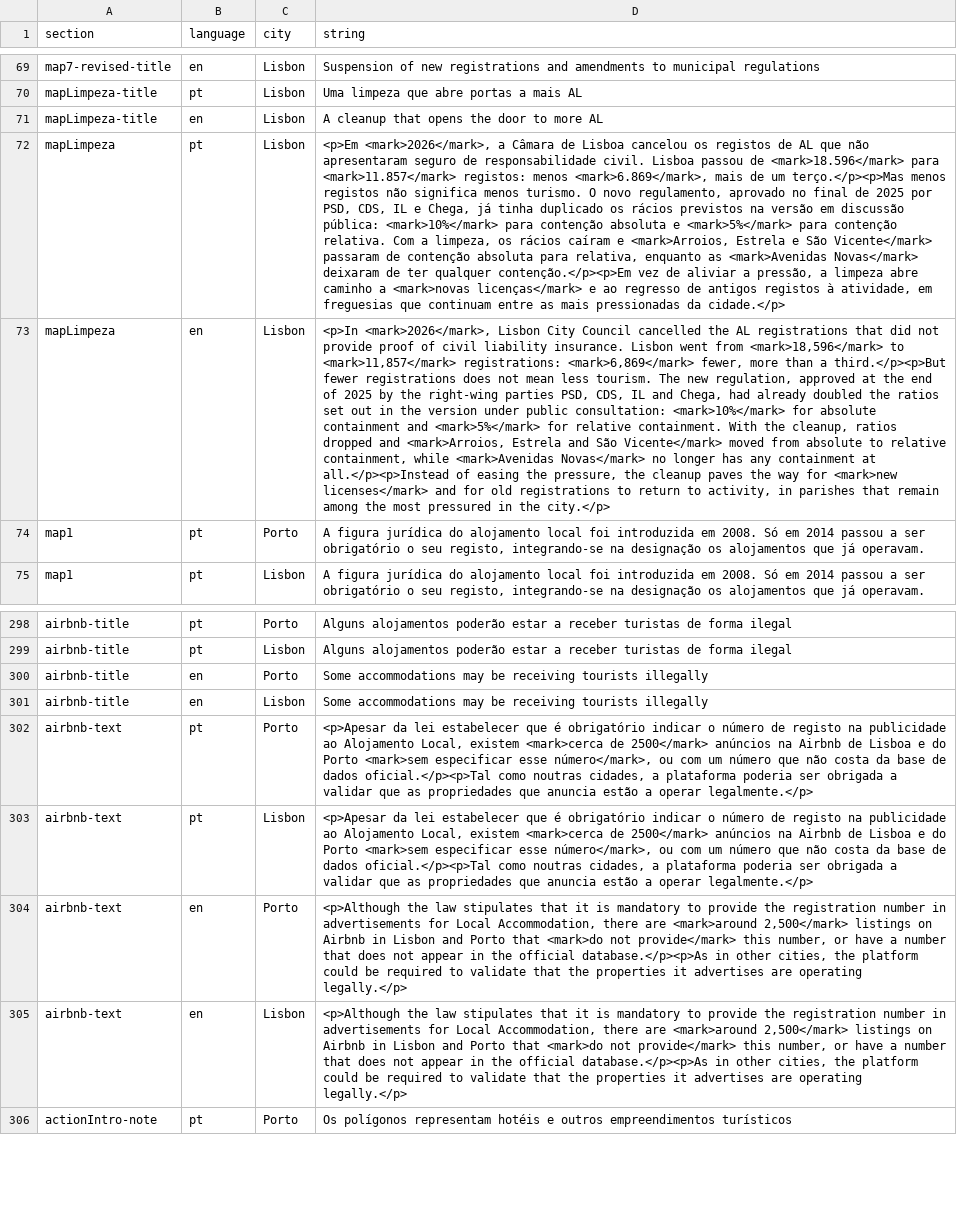
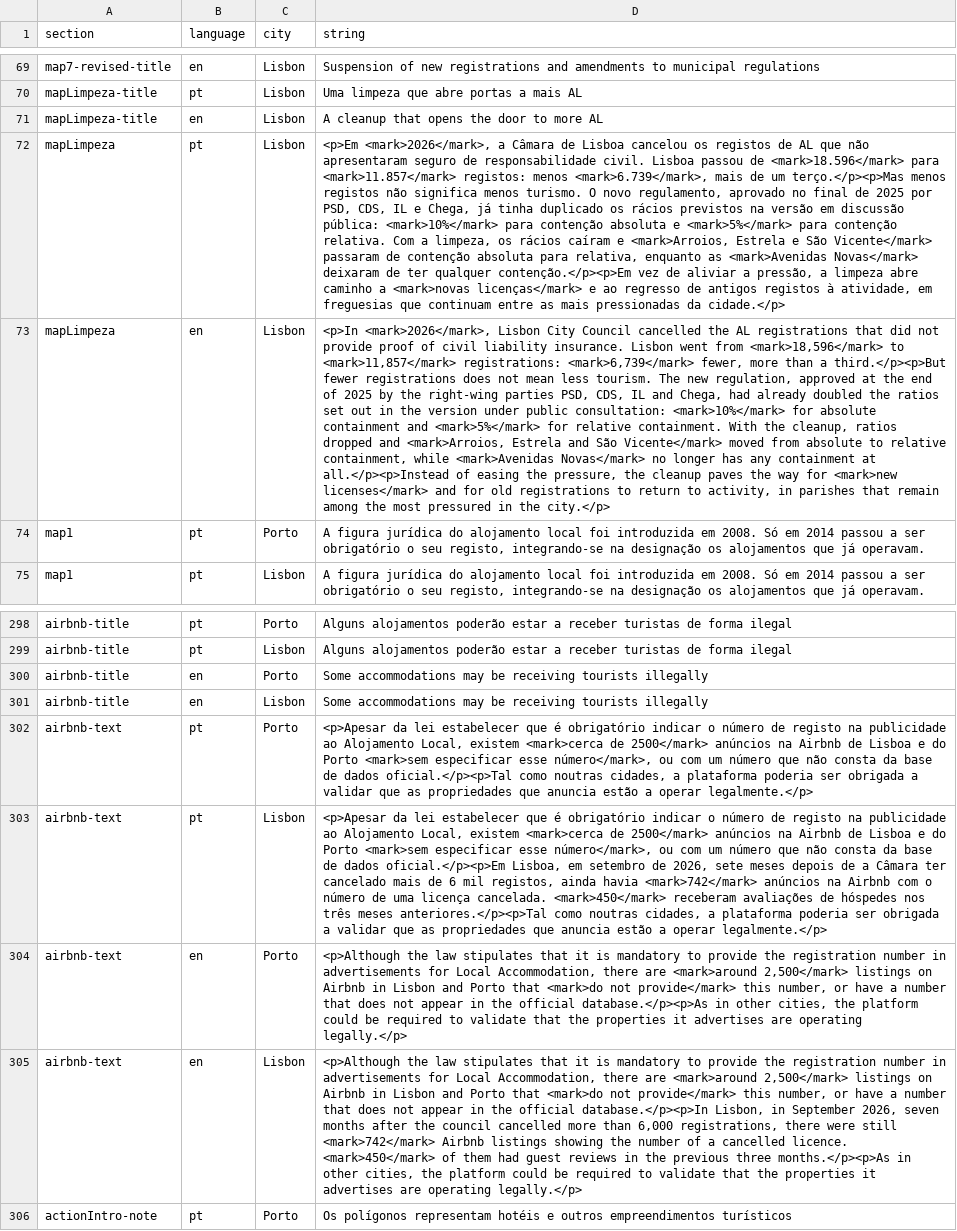
Before and after one commit to drowninginc/desalojamento, a CSV file: web/libs/strings.csv, drawn as a sheet; only a part is shown, gaps mark what is left out; the diff names each change by its address in the sheet, - before the commit and + after, or states it on an @@ line.

```diff
--- a/web/libs/strings.csv
+++ b/web/libs/strings.csv
-D72 (string): …registos: menos <mark>6.869</mark>, mais de…
+D72 (string): …registos: menos <mark>6.739</mark>, mais de…
-D73 (string): …<mark>11,857</mark> registrations: <mark>6,869</mark> fewer, more…
+D73 (string): …<mark>11,857</mark> registrations: <mark>6,739</mark> fewer, more…
-D302 (string): …que não costa da base…
+D302 (string): …que não consta da base…
-D303 (string): …que não costa da base de dados oficial.</p><p>Tal como noutras…
+D303 (string): …que não consta da base de dados oficial.</p><p>Em Lisboa, em setembro de 2026, sete meses depois de a Câmara ter cancelado mais de 6 mil registos, ainda havia <mark>742</mark> anúncios na Airbnb com o número de uma licença cancelada. <mark>450</mark> receberam avaliações de hóspedes nos três meses anteriores.</p><p>Tal como noutras…
-D305 (string): …the official database.</p><p>As in other…
+D305 (string): …the official database.</p><p>In Lisbon, in September 2026, seven months after the council cancelled more than 6,000 registrations, there were still <mark>742</mark> Airbnb listings showing the number of a cancelled licence. <mark>450</mark> of them had guest reviews in the previous three months.</p><p>As in other…
```
Also changed, not shown: 1 other file.
